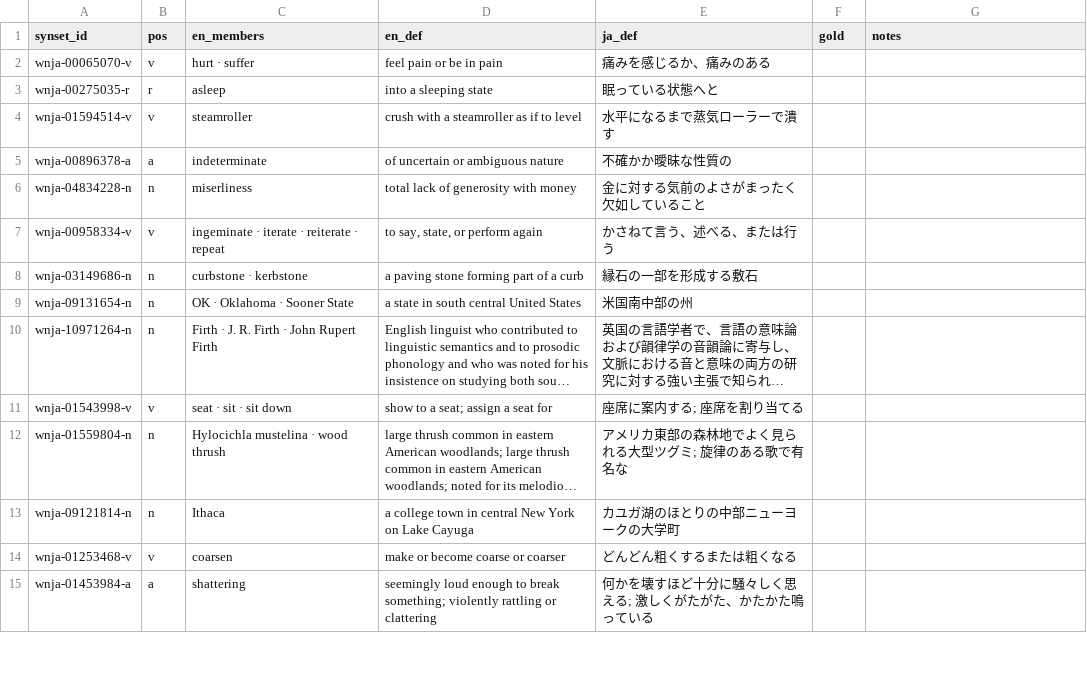
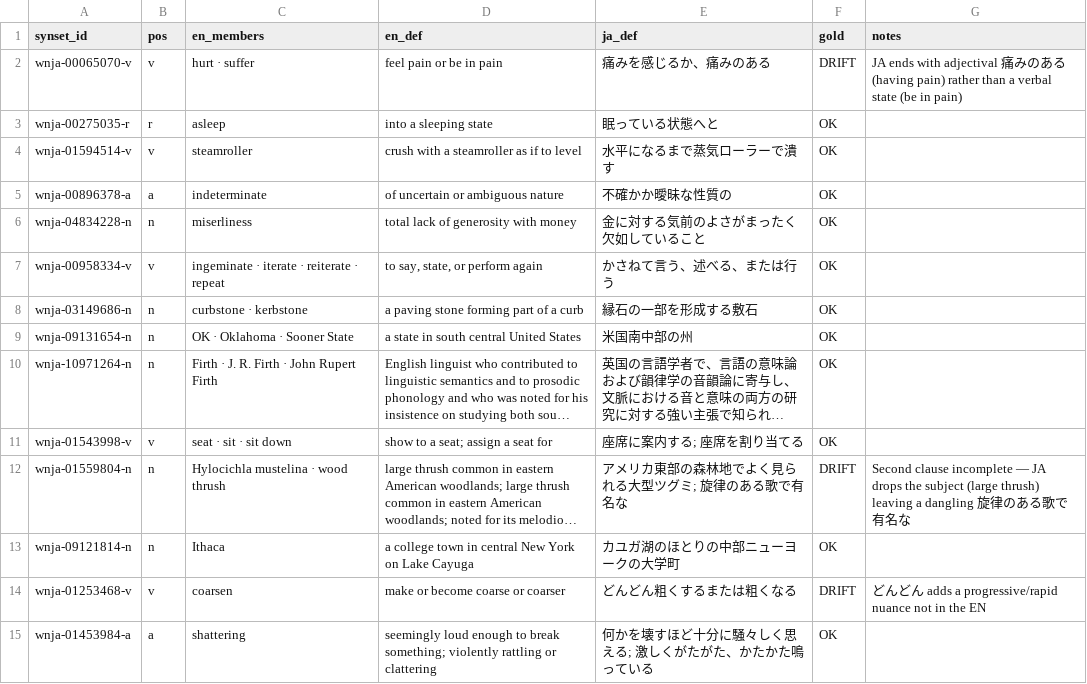
Before and after one commit to bond-lab/wnja, a TSV file: audit/dev_set.tsv, drawn as a sheet; only a part is shown; long unchanged cells end in …; the diff covers the shown part only; the diff names each change by its address in the sheet, - before the commit and + after, or states it on an @@ line.

```diff
--- a/audit/dev_set.tsv
+++ b/audit/dev_set.tsv
-F2 (gold): (empty)
+F2 (gold): DRIFT
-G2 (notes): (empty)
+G2 (notes): JA ends with adjectival 痛みのある (having pain) rather than a verbal state (be in pain)
-F3:F11 (gold): (empty)
+F3:F11 (gold): OK
-F12 (gold): (empty)
+F12 (gold): DRIFT
-G12 (notes): (empty)
+G12 (notes): Second clause incomplete — JA drops the subject (large thrush) leaving a dangling 旋律のある歌で有名な
-F13 (gold): (empty)
+F13 (gold): OK
-F14 (gold): (empty)
+F14 (gold): DRIFT
-G14 (notes): (empty)
+G14 (notes): どんどん adds a progressive/rapid nuance not in the EN
-F15 (gold): (empty)
+F15 (gold): OK
```
Also changed, not shown: 106 edited cells elsewhere in this file.
